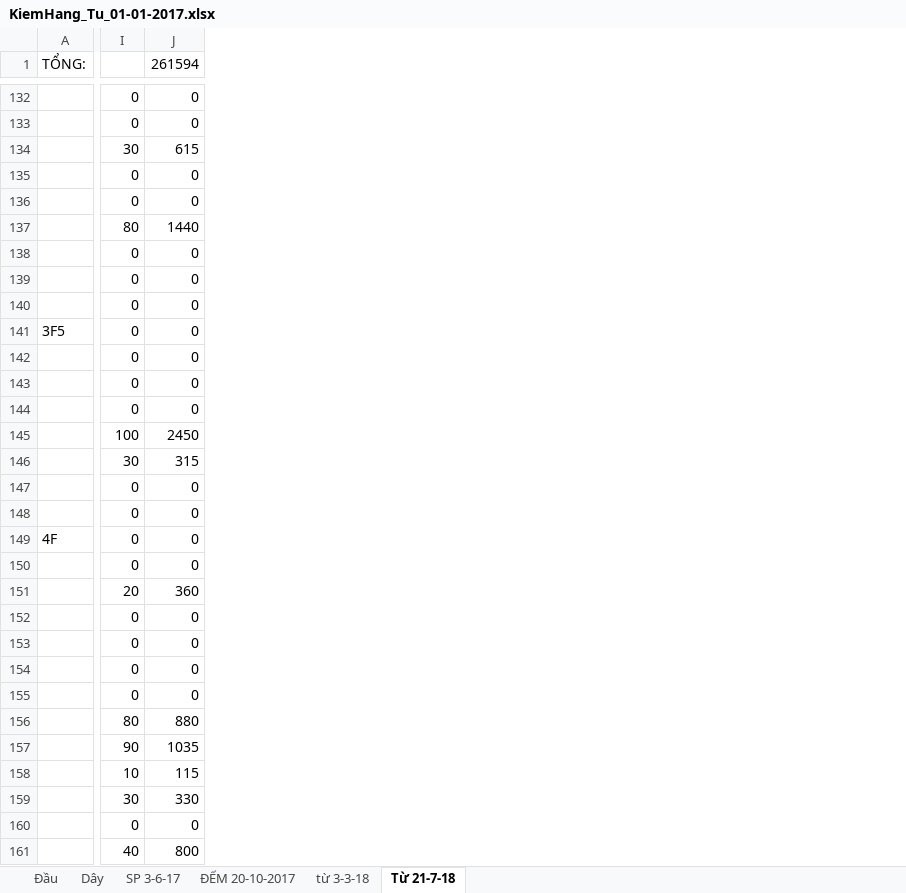
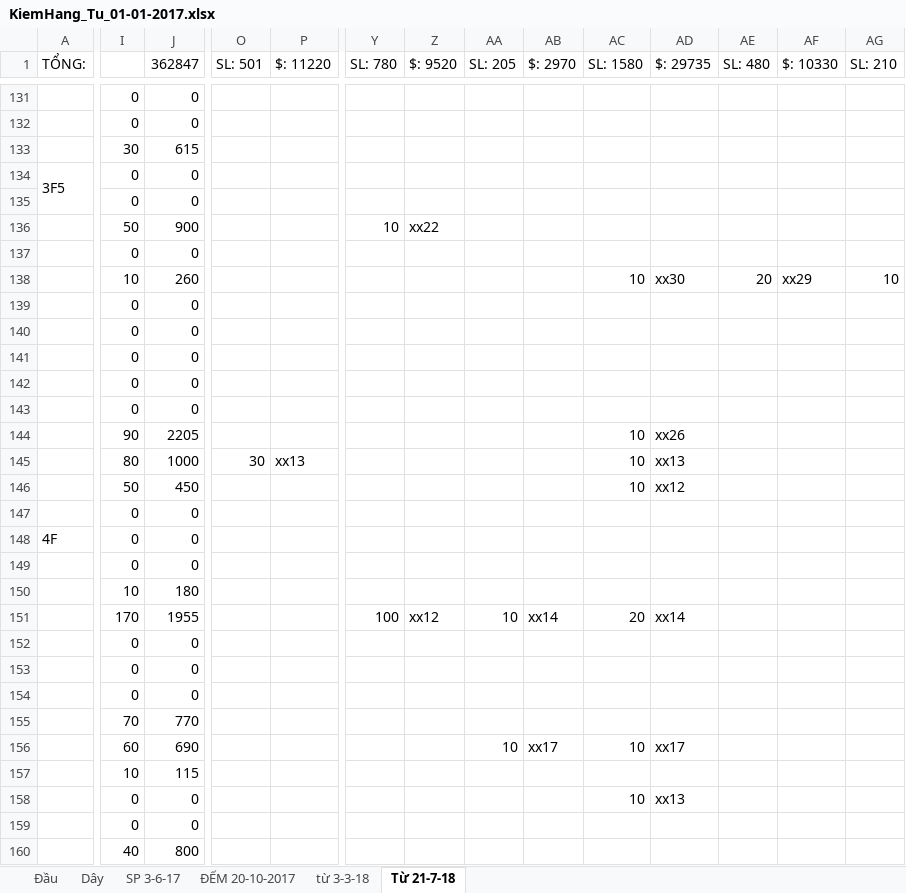
Before and after one commit to vipnat/QL_BanDayNit, an Excel workbook: KiemHangExcel/KiemHang_Tu_01-01-2017.xlsx, sheet Từ 21-7-18, drawn as a sheet; only a part is shown, gaps mark what is left out; values as stored, in another font and other column widths than the file's, no cell formats; removed rows and columns are numbered as before the commit, all else as after; rows hold the shown columns only; the diff covers the shown part only; the diff names each change by its address in the sheet, - before the commit and + after, or states it on an @@ line.

```diff
--- a/KiemHangExcel/KiemHang_Tu_01-01-2017.xlsx (sheet Từ 21-7-18)
+++ b/KiemHangExcel/KiemHang_Tu_01-01-2017.xlsx (sheet Từ 21-7-18)
+column O (SL: 501), empty
+column P ($: 11220), empty
+column Y (SL: 780), row 136: 10
+column Z ($: 9520), row 136: xx22
+column AA (SL: 205), row 156: 10
+column AB ($: 2970), row 156: xx17
+column AC (SL: 1580), row 144: 10; rows 156-158: 10 |  | 10
+column AD ($: 29735), row 144: xx26; rows 156-158: xx17 |  | xx13
+column AE (SL: 480), empty
+column AF ($: 10330), empty
+column AG (SL: 210), empty
-J1: 261594
+J1: 362847
-A134 (TỔNG:): (empty)
+A134 (TỔNG:): 3F5
+A134:A135 merged
-I136: 80
+I136: 50
-J136 (362847): 1440
+J136 (362847): 900
-row 139:  | 0 | 0
+row 138:  | 10 | 260 |  |  |  |  |  |  | 10 | xx30 | 20 | xx29 | 10
-A140 (TỔNG:): 3F5
+A140 (TỔNG:): (empty)
-I144: 100
+I144: 90
-J144 (362847): 2450
+J144 (362847): 2205
-row 146:  | 30 | 315
-row 147:  | 0 | 0
+row 145:  | 80 | 1000 | 30 | xx13 |  |  |  |  | 10 | xx13
+row 146:  | 50 | 450 |  |  |  |  |  |  | 10 | xx12
-I150: 20
+I150: 10
-J150 (362847): 360
+J150 (362847): 180
-row 152:  | 0 | 0
+row 151:  | 170 | 1955 |  |  | 100 | xx12 | 10 | xx14 | 20 | xx14
-I155: 80
+I155: 70
-J155 (362847): 880
+J155 (362847): 770
-I156: 90
+I156: 60
-J156 (362847): 1035
+J156 (362847): 690
-I158: 30
+I158: 0
-J158 (362847): 330
+J158 (362847): 0
```
Also changed, not shown: 70 added rows, 70 removed rows, 17 added columns, 372 edited cells and merged cells elsewhere in this sheet, sheet Đầu, sheet Dây, sheet SP 3-6-17, cell formats, formulas that keep their value.
